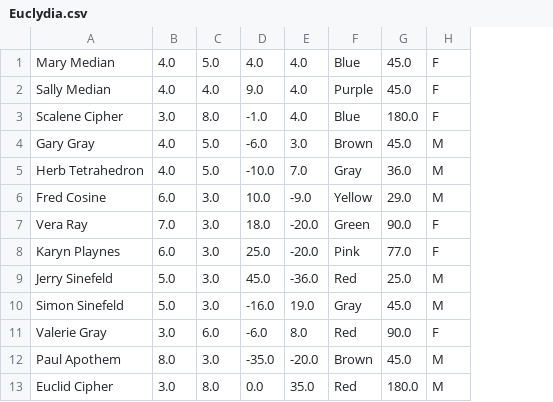
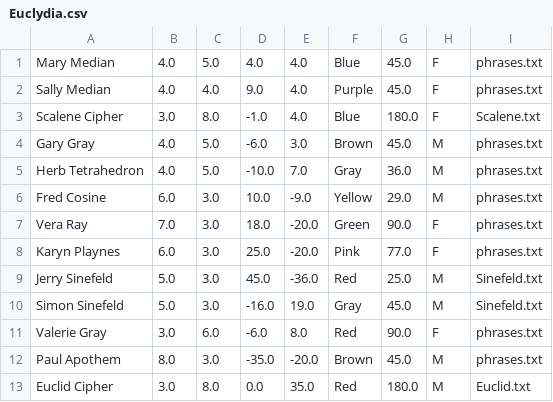
Before and after one commit to kbb306/Euclydia-3.0, a CSV file: Resources/Euclydia.csv, drawn as a sheet; only a part is shown; the diff names each change by its address in the sheet, - before the commit and + after, or states it on an @@ line.

Commit message:
Updated Euclydia.csv with new phrase files.

```diff
--- a/Resources/Euclydia.csv
+++ b/Resources/Euclydia.csv
+column I, rows 1-13: phrases.txt | phrases.txt | Scalene.txt | phrases.txt | phrases.txt | phrases.txt | phrases.txt | phrases.txt | Sinefeld.txt | Sinefeld.txt | phrases.txt | phrases.txt | Euclid.txt
```
Also changed, not shown: 1 other file.
